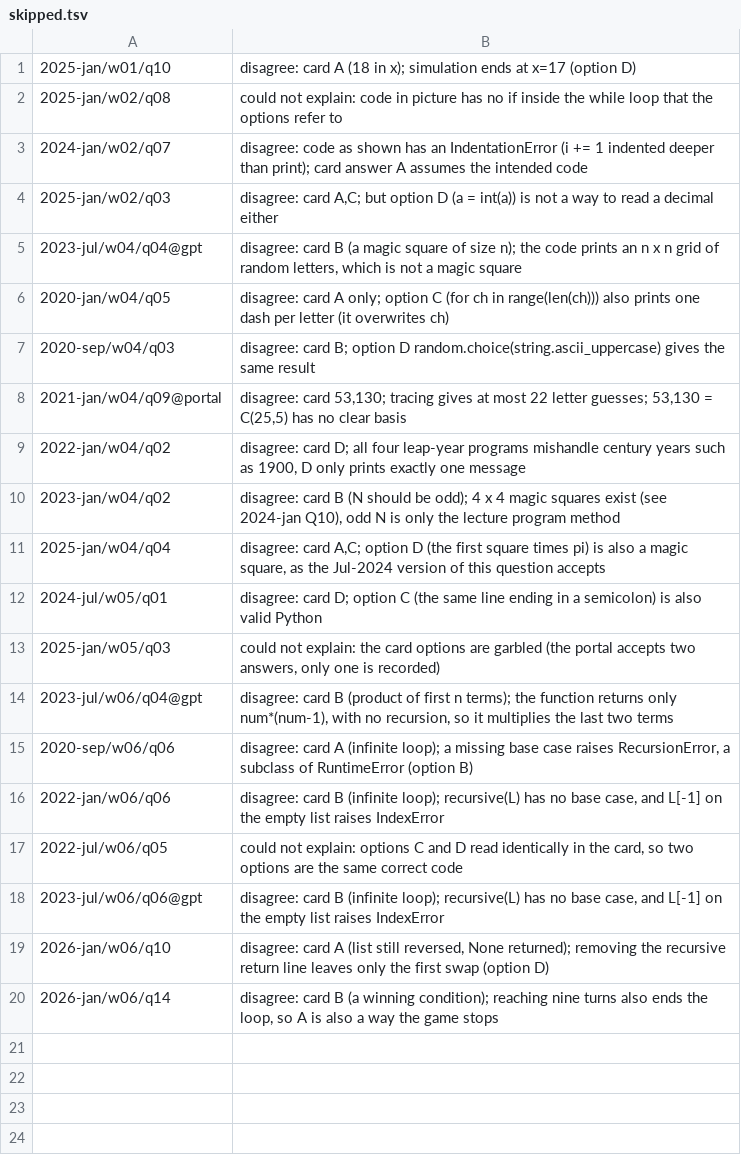
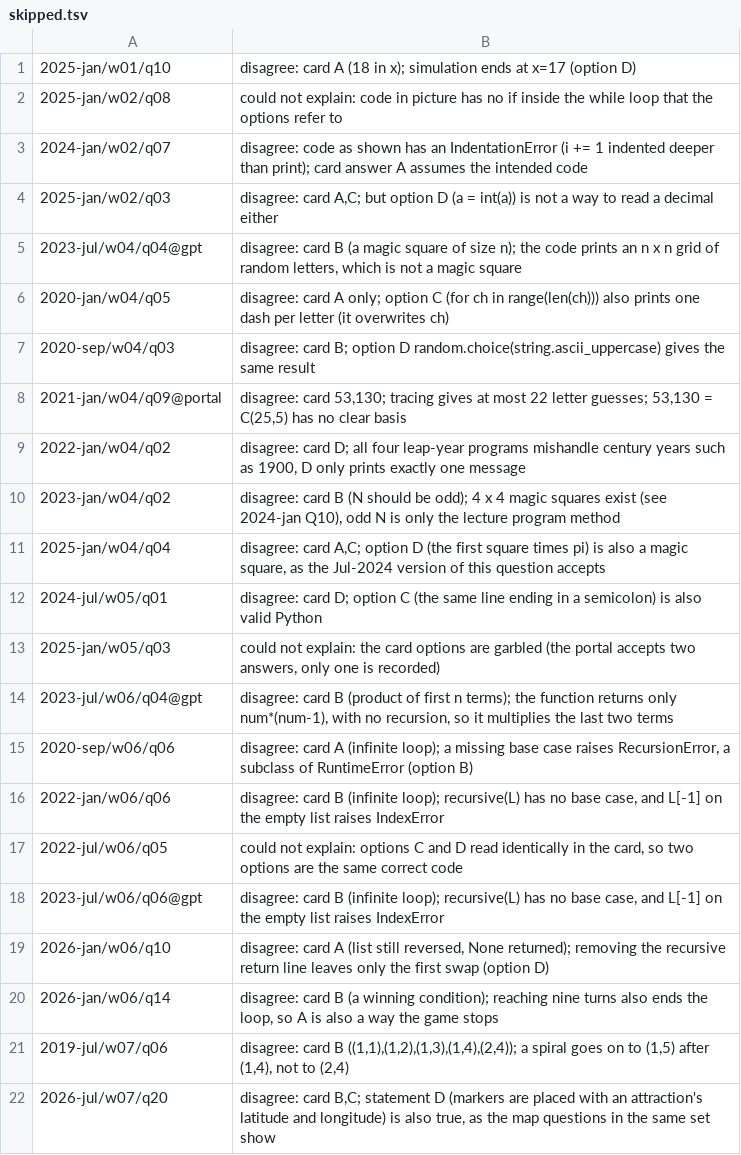
Before and after one commit to JyRaGa/NPTEL-The-Joy-of-Computing-using-Python, a TSV file: index/explain/skipped.tsv, drawn as a sheet.

```diff
--- a/index/explain/skipped.tsv
+++ b/index/explain/skipped.tsv
@@ -20 +20,3 @@
 2026-jan/w06/q14	disagree: card B (a winning condition); reaching nine turns also ends the loop, so A is also a way the game stops
+2019-jul/w07/q06	disagree: card B ((1,1),(1,2),(1,3),(1,4),(2,4)); a spiral goes on to (1,5) after (1,4), not to (2,4)
+2026-jul/w07/q20	disagree: card B,C; statement D (markers are placed with an attraction's latitude and longitude) is also true, as the map questions in the same set show
```
Also changed, not shown: 3 other files.
